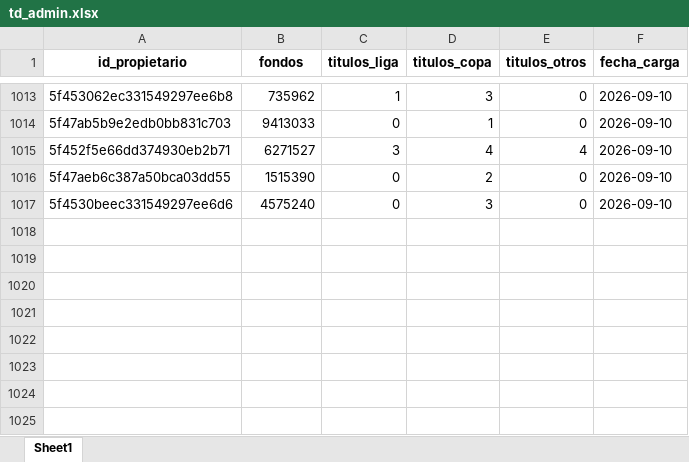
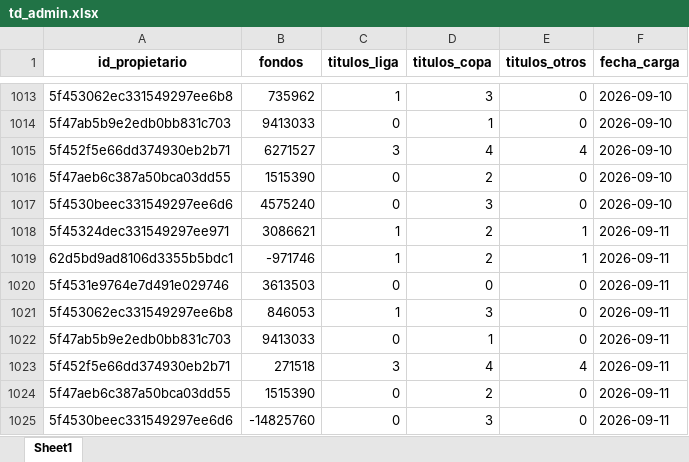
Before and after one commit to kelo71bis/FutmondoBOT, an Excel workbook: datos/hechos/td_admin.xlsx, sheet Sheet1, drawn as a sheet; only a part is shown, gaps mark what is left out; values as stored, in another font and other column widths than the file's, no borders; the diff names each change by its address in the sheet, - before the commit and + after, or states it on an @@ line.

```diff
--- a/datos/hechos/td_admin.xlsx (sheet Sheet1)
+++ b/datos/hechos/td_admin.xlsx (sheet Sheet1)
+row 1018: 5f45324dec331549297ee971 | 3086621 | 1 | 2 | 1 | 2026-09-11
+row 1019: 62d5bd9ad8106d3355b5bdc1 | -971746 | 1 | 2 | 1 | 2026-09-11
+row 1020: 5f4531e9764e7d491e029746 | 3613503 | 0 | 0 | 0 | 2026-09-11
+row 1021: 5f453062ec331549297ee6b8 | 846053 | 1 | 3 | 0 | 2026-09-11
+row 1022: 5f47ab5b9e2edb0bb831c703 | 9413033 | 0 | 1 | 0 | 2026-09-11
+row 1023: 5f452f5e66dd374930eb2b71 | 271518 | 3 | 4 | 4 | 2026-09-11
+row 1024: 5f47aeb6c387a50bca03dd55 | 1515390 | 0 | 2 | 0 | 2026-09-11
+row 1025: 5f4530beec331549297ee6d6 | -14825760 | 0 | 3 | 0 | 2026-09-11
```
Also changed, not shown: datos/hechos/td_puntos_jugadores_2025_26.xlsx, datos/maestros/md_equipos.xlsx, 5 other files.
